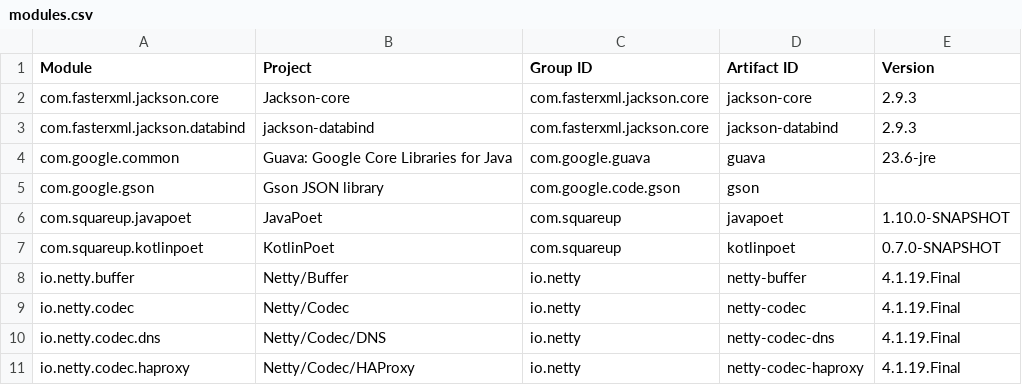
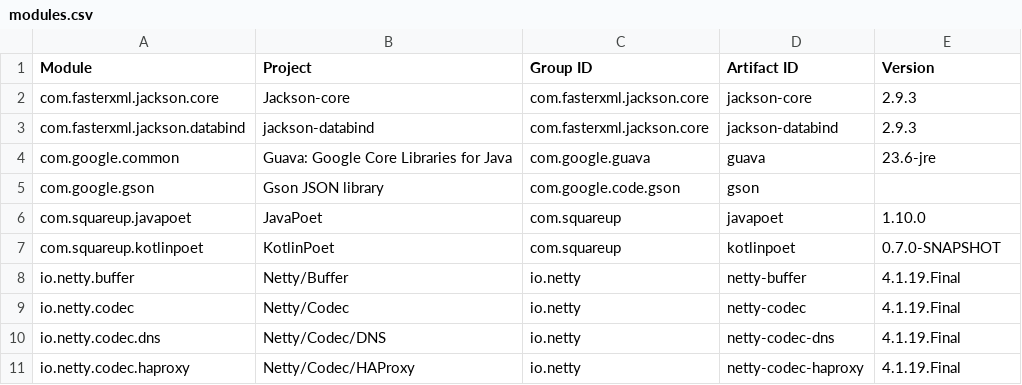
Before and after one commit to jodastephen/jpms-module-names, a CSV file: generated/modules.csv, drawn as a sheet; only a part is shown.

Commit message:
Update version for `com.squareup.javapoet`

```diff
--- a/generated/modules.csv
+++ b/generated/modules.csv
@@ -5,3 +5,3 @@ com.google.common,Guava: Google Core Libraries for Java,com.google.guava,guava,2
 com.google.gson,Gson JSON library,com.google.code.gson,gson,
-com.squareup.javapoet,JavaPoet,com.squareup,javapoet,1.10.0-SNAPSHOT
+com.squareup.javapoet,JavaPoet,com.squareup,javapoet,1.10.0
 com.squareup.kotlinpoet,KotlinPoet,com.squareup,kotlinpoet,0.7.0-SNAPSHOT
```
Also changed, not shown: generated/modules.tsv, 3 other files.
